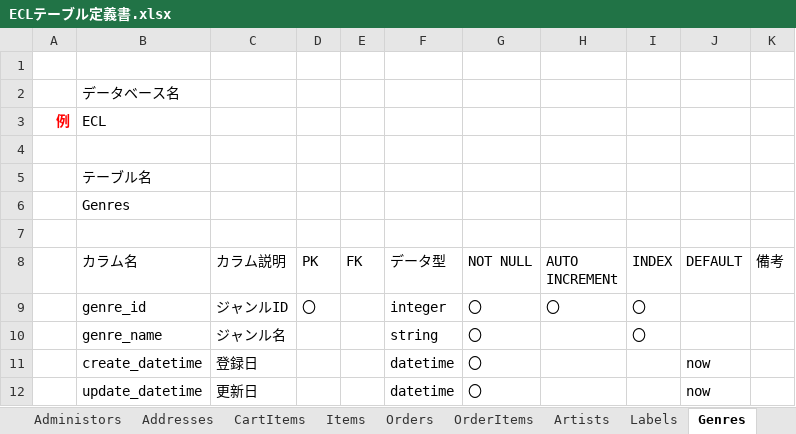
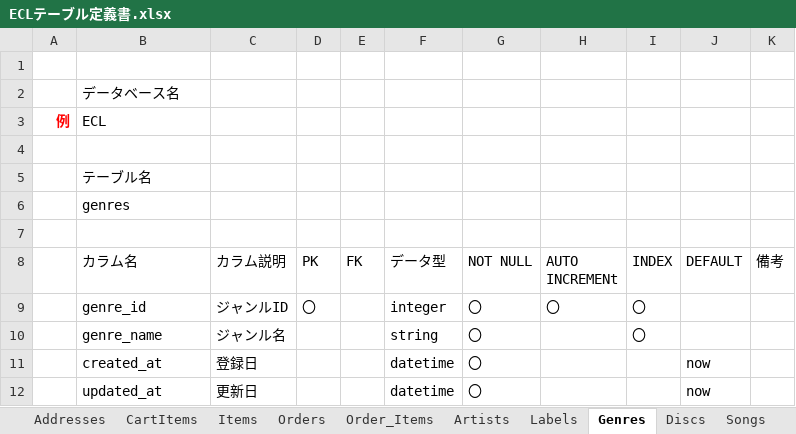
Before and after one commit to ecl11/ECL, an Excel workbook: ECLテーブル定義書.xlsx, sheet Genres, drawn as a sheet; values as stored, in another font and other column widths than the file's, no borders; charts and pictures not drawn; the diff names each change by its address in the sheet, - before the commit and + after, or states it on an @@ line.

```diff
--- a/ECLテーブル定義書.xlsx (sheet Genres)
+++ b/ECLテーブル定義書.xlsx (sheet Genres)
-sheet tab: OrderItems
+sheet tab: Order_Items
-B6 (カラム名): Genres
+B6 (カラム名): genres
-B11 (カラム名): create_datetime
+B11 (カラム名): created_at
-B12 (カラム名): update_datetime
+B12 (カラム名): updated_at
```
Also changed, not shown: sheet Orders, sheet Order_Items, sheet Songs, sheet Artists, sheet Discs, sheet Labels, 5 more sheets, other sheet tabs.
